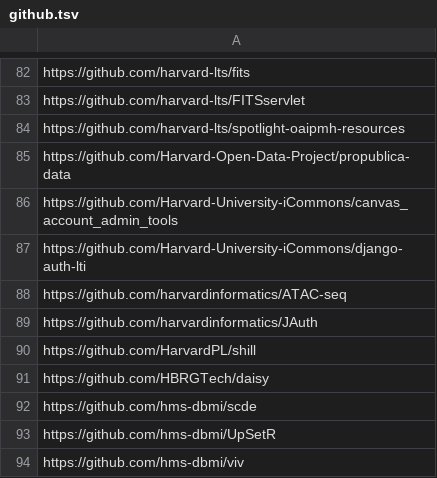
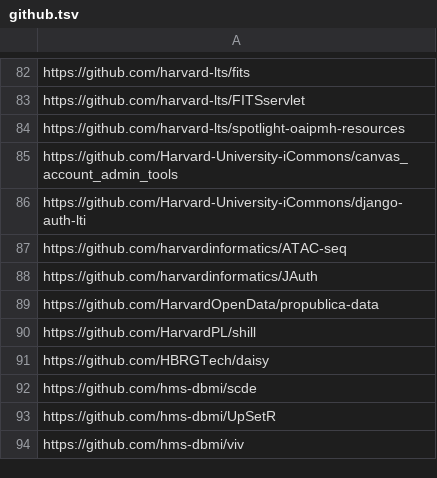
Before and after one commit to IQSS/open-source-at-harvard, a TSV file: github.tsv, drawn as a sheet; only a part is shown, gaps mark what is left out.

Commit message:
org renamed to HarvardOpenData #29

```diff
--- a/github.tsv
+++ b/github.tsv
@@ -84,3 +84,2 @@ https://github.com/harvard-lts/FITSservlet
 https://github.com/harvard-lts/spotlight-oaipmh-resources
-https://github.com/Harvard-Open-Data-Project/propublica-data
 https://github.com/Harvard-University-iCommons/canvas_account_admin_tools
@@ -89,2 +88,3 @@ https://github.com/harvardinformatics/ATAC-seq
 https://github.com/harvardinformatics/JAuth
+https://github.com/HarvardOpenData/propublica-data
 https://github.com/HarvardPL/shill
```
